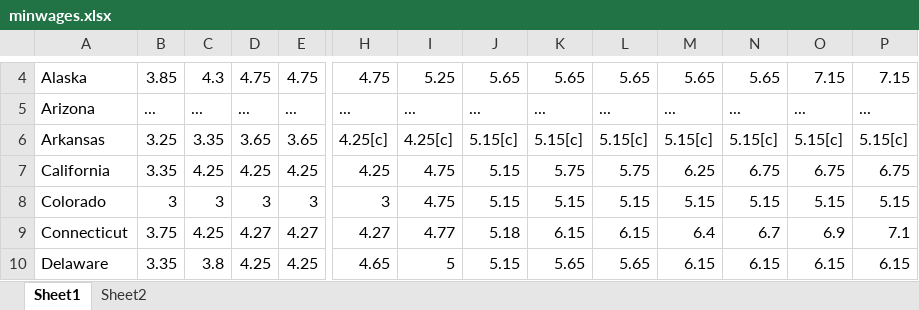
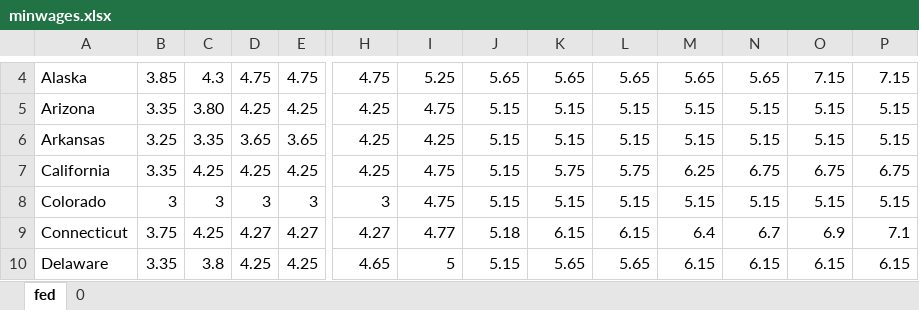
Before and after one commit to ericaschwa/machLearn, an Excel workbook: election_predictor/minwages.xlsx, sheet fed, drawn as a sheet; only a part is shown, gaps mark what is left out; values as stored, in another font and other column widths than the file's, no borders; the diff covers the shown part only; the diff names each change by its address in the sheet, - before the commit and + after, or states it on an @@ line.

```diff
--- a/election_predictor/minwages.xlsx (sheet fed)
+++ b/election_predictor/minwages.xlsx (sheet fed)
-sheet tab: Sheet1
+sheet tab: fed
-sheet tab: Sheet2
+sheet tab: 0
-B5: ...
+B5: 3.35
-C5: ...
+C5: 3.80
-D5: ...
+D5: 4.25
-E5: ...
+E5: 4.25
-H5: ...
+H5: 4.25
-I5: ...
+I5: 4.75
-J5: ...
+J5: 5.15
-K5: ...
+K5: 5.15
-L5: ...
+L5: 5.15
-M5: ...
+M5: 5.15
-N5: ...
+N5: 5.15
-O5: ...
+O5: 5.15
-P5: ...
+P5: 5.15
-H6: 4.25[c]
+H6: 4.25
-I6: 4.25[c]
+I6: 4.25
-J6: 5.15[c]
+J6: 5.15
-K6: 5.15[c]
+K6: 5.15
-L6: 5.15[c]
+L6: 5.15
-M6: 5.15[c]
+M6: 5.15
-N6: 5.15[c]
+N6: 5.15
-O6: 5.15[c]
+O6: 5.15
-P6: 5.15[c]
+P6: 5.15
```
Also changed, not shown: 240 edited cells elsewhere in this sheet, sheet 0, 1 other file.
